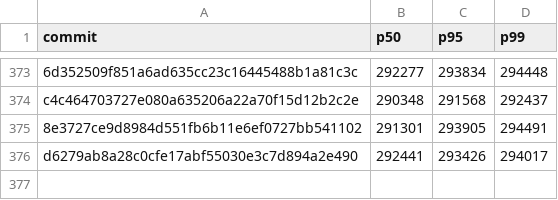
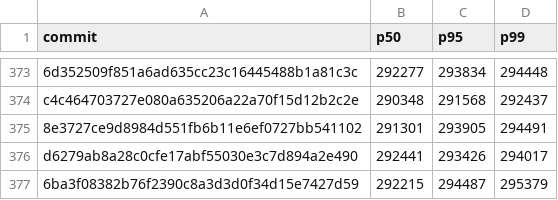
Before and after one commit to nanvix/nanvix, a CSV file: www/bench/data/linux-baremetal/nanvix_bench_snapshot_restore_standalone_microvm_X64.csv, drawn as a sheet; only a part is shown, gaps mark what is left out; the diff names each change by its address in the sheet, - before the commit and + after, or states it on an @@ line.

```diff
--- a/www/bench/data/linux-baremetal/nanvix_bench_snapshot_restore_standalone_microvm_X64.csv
+++ b/www/bench/data/linux-baremetal/nanvix_bench_snapshot_restore_standalone_microvm_X64.csv
+row 377: 6ba3f08382b76f2390c8a3d3d0f34d15e7427d59 | 292215 | 294487 | 295379
```
Also changed, not shown: www/bench/data/linux-baremetal/nanvix_bench_syscall_bench_standalone_microvm_X64.csv, www/bench/data/linux-baremetal/nanvix_bench_vfs_bench_standalone_microvm_X64.csv, 6 other files.
